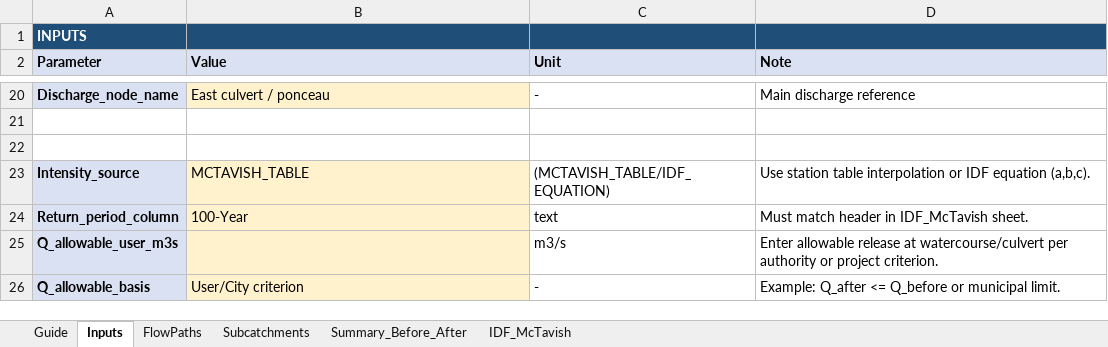
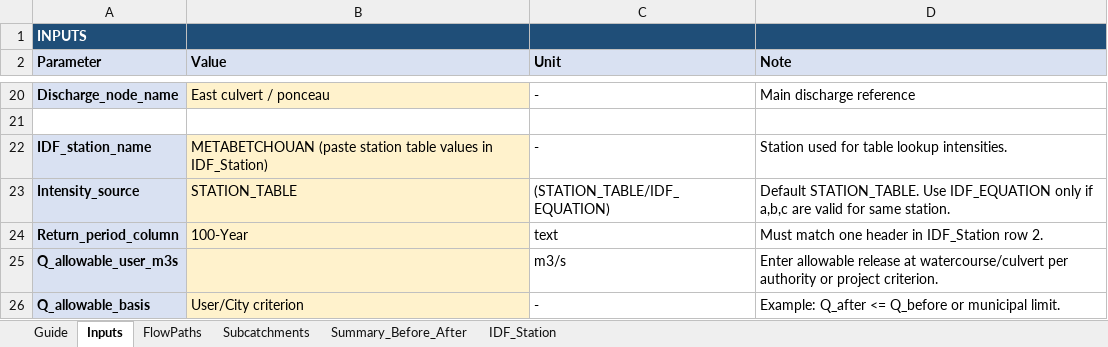
Before and after one commit to acon560-prog/idf-web-app, an Excel workbook: engineering/drainage-design/260403_Medifice_St-Constant_Hydrology_Before_After.xlsx, sheet Inputs, drawn as a sheet; only a part is shown, gaps mark what is left out; values as stored, in another font and other column widths than the file's, no borders; the diff names each change by its address in the sheet, - before the commit and + after, or states it on an @@ line.

```diff
--- a/engineering/drainage-design/260403_Medifice_St-Constant_Hydrology_Before_After.xlsx (sheet Inputs)
+++ b/engineering/drainage-design/260403_Medifice_St-Constant_Hydrology_Before_After.xlsx (sheet Inputs)
-sheet tab: IDF_McTavish
+sheet tab: IDF_Station
-row 22: (empty)
+row 22: IDF_station_name | METABETCHOUAN (paste station table values in IDF_Station) | - | Station used for table lookup intensities.
-A22 fill: none
+A22 fill: #D9E1F2
-B22 fill: none
+B22 fill: #FFF2CC
-B23 (Value): MCTAVISH_TABLE
+B23 (Value): STATION_TABLE
-C23 (Unit): (MCTAVISH_TABLE/IDF_EQUATION)
+C23 (Unit): (STATION_TABLE/IDF_EQUATION)
-D23 (Note): Use station table interpolation or IDF equation (a,b,c).
+D23 (Note): Default STATION_TABLE. Use IDF_EQUATION only if a,b,c are valid for same station.
-D24 (Note): Must match header in IDF_McTavish sheet.
+D24 (Note): Must match one header in IDF_Station row 2.
```
Also changed, not shown: sheet Subcatchments, sheet IDF_Station, sheet Guide, sheet Summary_Before_After.
